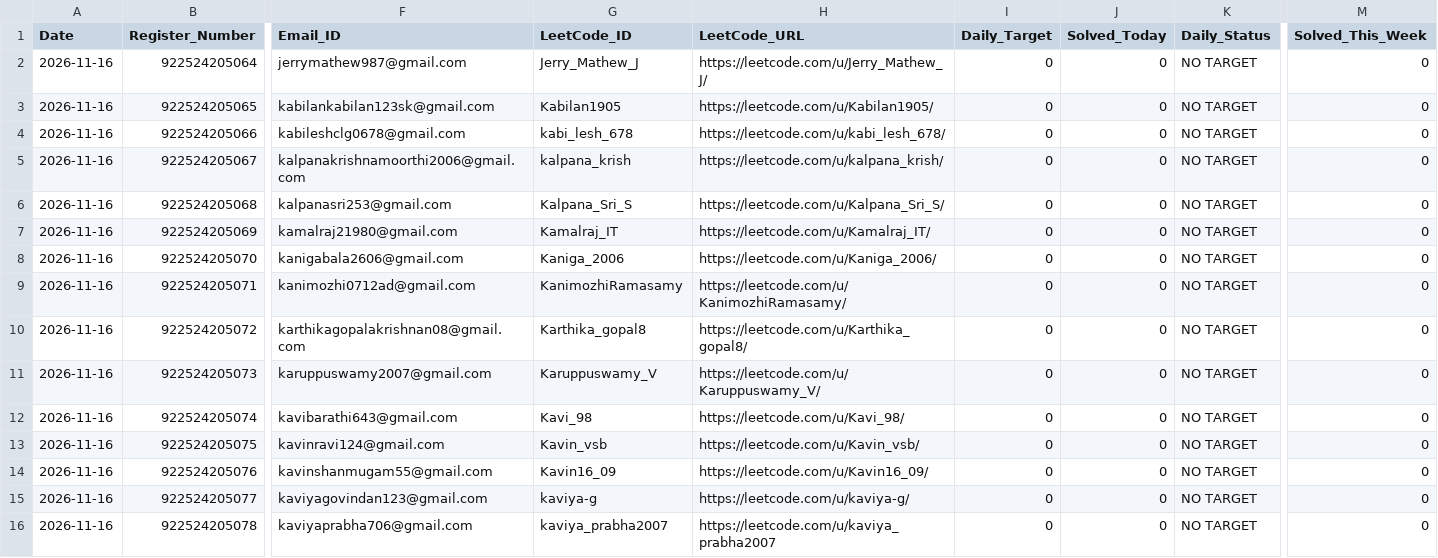
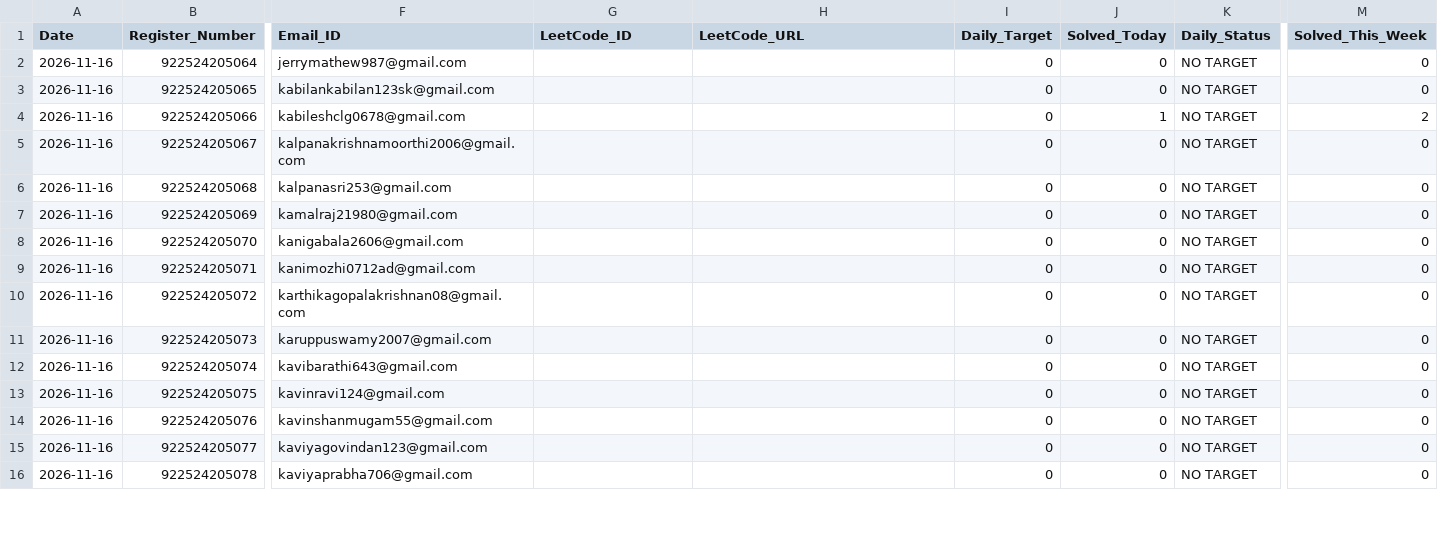
Before and after one commit to TK4743/taskmanager, a CSV file: leetcode/2026-11-16/Section_III_IT_B.csv, drawn as a sheet; only a part is shown, gaps mark what is left out; the diff covers the shown part only; the diff names each change by its address in the sheet, - before the commit and + after, or states it on an @@ line.

Commit message:
chore(leetcode): daily progress reports for 2026-11-16

```diff
--- a/leetcode/2026-11-16/Section_III_IT_B.csv
+++ b/leetcode/2026-11-16/Section_III_IT_B.csv
-G2 (LeetCode_ID): Jerry_Mathew_J
+G2 (LeetCode_ID): (empty)
-H2 (LeetCode_URL): https://leetcode.com/u/Jerry_Mathew_J/
+H2 (LeetCode_URL): (empty)
-G3 (LeetCode_ID): Kabilan1905
+G3 (LeetCode_ID): (empty)
-H3 (LeetCode_URL): https://leetcode.com/u/Kabilan1905/
+H3 (LeetCode_URL): (empty)
-G4 (LeetCode_ID): kabi_lesh_678
+G4 (LeetCode_ID): (empty)
-H4 (LeetCode_URL): https://leetcode.com/u/kabi_lesh_678/
+H4 (LeetCode_URL): (empty)
-J4 (Solved_Today): 0
+J4 (Solved_Today): 1
-M4 (Solved_This_Week): 0
+M4 (Solved_This_Week): 2
-G5 (LeetCode_ID): kalpana_krish
+G5 (LeetCode_ID): (empty)
-H5 (LeetCode_URL): https://leetcode.com/u/kalpana_krish/
+H5 (LeetCode_URL): (empty)
-G6 (LeetCode_ID): Kalpana_Sri_S
+G6 (LeetCode_ID): (empty)
-H6 (LeetCode_URL): https://leetcode.com/u/Kalpana_Sri_S/
+H6 (LeetCode_URL): (empty)
-G7 (LeetCode_ID): Kamalraj_IT
+G7 (LeetCode_ID): (empty)
-H7 (LeetCode_URL): https://leetcode.com/u/Kamalraj_IT/
+H7 (LeetCode_URL): (empty)
-G8 (LeetCode_ID): Kaniga_2006
+G8 (LeetCode_ID): (empty)
-H8 (LeetCode_URL): https://leetcode.com/u/Kaniga_2006/
+H8 (LeetCode_URL): (empty)
-G9 (LeetCode_ID): KanimozhiRamasamy
+G9 (LeetCode_ID): (empty)
-H9 (LeetCode_URL): https://leetcode.com/u/KanimozhiRamasamy/
+H9 (LeetCode_URL): (empty)
-G10 (LeetCode_ID): Karthika_gopal8
+G10 (LeetCode_ID): (empty)
-H10 (LeetCode_URL): https://leetcode.com/u/Karthika_gopal8/
+H10 (LeetCode_URL): (empty)
-G11 (LeetCode_ID): Karuppuswamy_V
+G11 (LeetCode_ID): (empty)
-H11 (LeetCode_URL): https://leetcode.com/u/Karuppuswamy_V/
+H11 (LeetCode_URL): (empty)
-G12 (LeetCode_ID): Kavi_98
+G12 (LeetCode_ID): (empty)
-H12 (LeetCode_URL): https://leetcode.com/u/Kavi_98/
+H12 (LeetCode_URL): (empty)
-G13 (LeetCode_ID): Kavin_vsb
+G13 (LeetCode_ID): (empty)
-H13 (LeetCode_URL): https://leetcode.com/u/Kavin_vsb/
+H13 (LeetCode_URL): (empty)
-G14 (LeetCode_ID): Kavin16_09
+G14 (LeetCode_ID): (empty)
-H14 (LeetCode_URL): https://leetcode.com/u/Kavin16_09/
+H14 (LeetCode_URL): (empty)
-G15 (LeetCode_ID): kaviya-g
+G15 (LeetCode_ID): (empty)
-H15 (LeetCode_URL): https://leetcode.com/u/kaviya-g/
+H15 (LeetCode_URL): (empty)
-G16 (LeetCode_ID): kaviya_prabha2007
+G16 (LeetCode_ID): (empty)
-H16 (LeetCode_URL): https://leetcode.com/u/kaviya_prabha2007
+H16 (LeetCode_URL): (empty)
```
Also changed, not shown: 92 edited cells elsewhere in this file, leetcode/2026-11-16/Section_III_IT_A.csv, leetcode/2026-11-16/Section_III_IT_C.csv, 8 other files.
